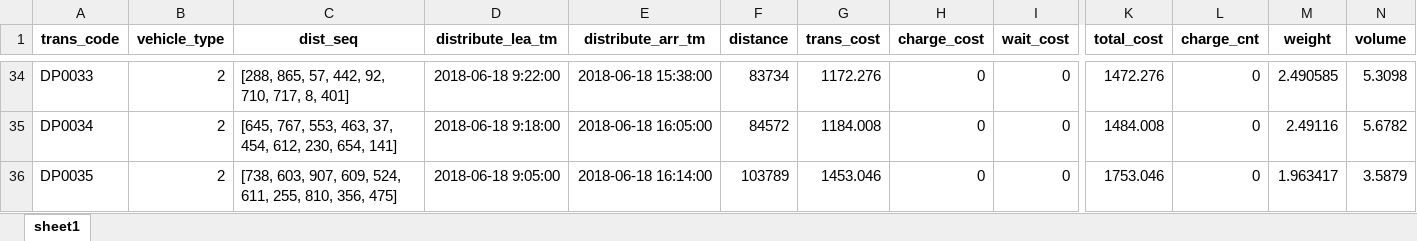
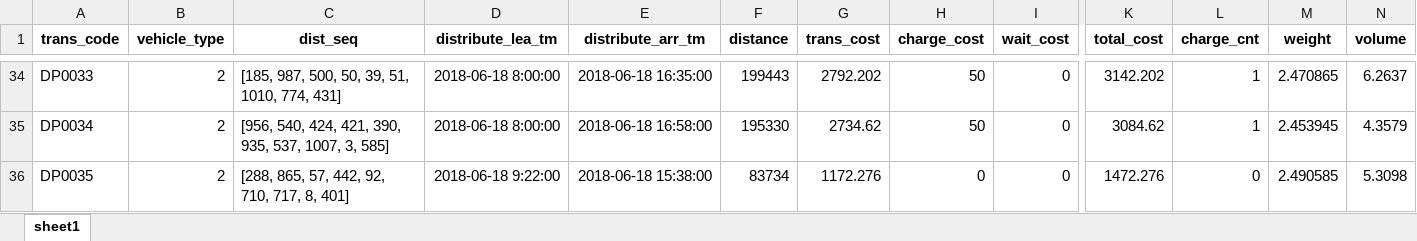
Before and after one commit to wxz321123/lalalalalalala, an Excel workbook: excel_output2018070309.xlsx, sheet sheet1, drawn as a sheet; only a part is shown, gaps mark what is left out; values as stored, in another font and other column widths than the file's, no borders; the diff covers the shown part only; the diff names each change by its address in the sheet, - before the commit and + after, or states it on an @@ line.

```diff
--- a/excel_output2018070309.xlsx (sheet sheet1)
+++ b/excel_output2018070309.xlsx (sheet sheet1)
-C34 (dist_seq): [288, 865, 57, 442, 92, 710, 717, 8, 401]
+C34 (dist_seq): [185, 987, 500, 50, 39, 51, 1010, 774, 431]
-D34 (distribute_lea_tm): 2018-06-18 9:22:00
+D34 (distribute_lea_tm): 2018-06-18 8:00:00
-E34 (distribute_arr_tm): 2018-06-18 15:38:00
+E34 (distribute_arr_tm): 2018-06-18 16:35:00
-F34 (distance): 83734
+F34 (distance): 199443
-G34 (trans_cost): 1172.276
+G34 (trans_cost): 2792.202
-H34:H35 (charge_cost): 0
+H34:H35 (charge_cost): 50
-K34 (total_cost): 1472.276
+K34 (total_cost): 3142.202
-L34:L35 (charge_cnt): 0
+L34:L35 (charge_cnt): 1
-M34 (weight): 2.490585
+M34 (weight): 2.470865
-N34 (volume): 5.3098
+N34 (volume): 6.2637
-C35 (dist_seq): [645, 767, 553, 463, 37, 454, 612, 230, 654, 141]
+C35 (dist_seq): [956, 540, 424, 421, 390, 935, 537, 1007, 3, 585]
-D35 (distribute_lea_tm): 2018-06-18 9:18:00
+D35 (distribute_lea_tm): 2018-06-18 8:00:00
-E35 (distribute_arr_tm): 2018-06-18 16:05:00
+E35 (distribute_arr_tm): 2018-06-18 16:58:00
-F35 (distance): 84572
+F35 (distance): 195330
-G35 (trans_cost): 1184.008
+G35 (trans_cost): 2734.62
-K35 (total_cost): 1484.008
+K35 (total_cost): 3084.62
-M35 (weight): 2.49116
+M35 (weight): 2.453945
-N35 (volume): 5.6782
+N35 (volume): 4.3579
-C36 (dist_seq): [738, 603, 907, 609, 524, 611, 255, 810, 356, 475]
+C36 (dist_seq): [288, 865, 57, 442, 92, 710, 717, 8, 401]
-D36 (distribute_lea_tm): 2018-06-18 9:05:00
+D36 (distribute_lea_tm): 2018-06-18 9:22:00
-E36 (distribute_arr_tm): 2018-06-18 16:14:00
+E36 (distribute_arr_tm): 2018-06-18 15:38:00
-F36 (distance): 103789
+F36 (distance): 83734
-G36 (trans_cost): 1453.046
+G36 (trans_cost): 1172.276
-K36 (total_cost): 1753.046
+K36 (total_cost): 1472.276
-M36 (weight): 1.963417
+M36 (weight): 2.490585
-N36 (volume): 3.5879
+N36 (volume): 5.3098
```
Also changed, not shown: 5 added rows and 1121 edited cells elsewhere in this sheet, 2 other files.
